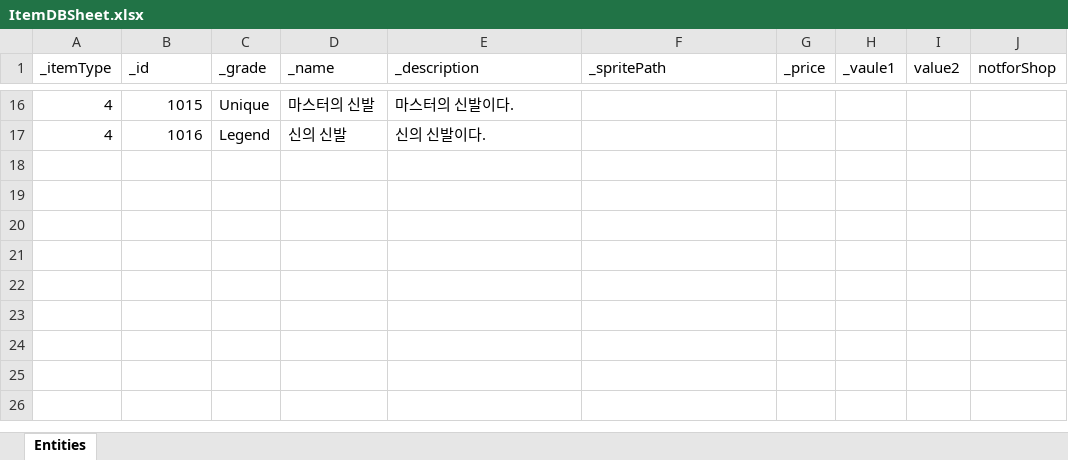
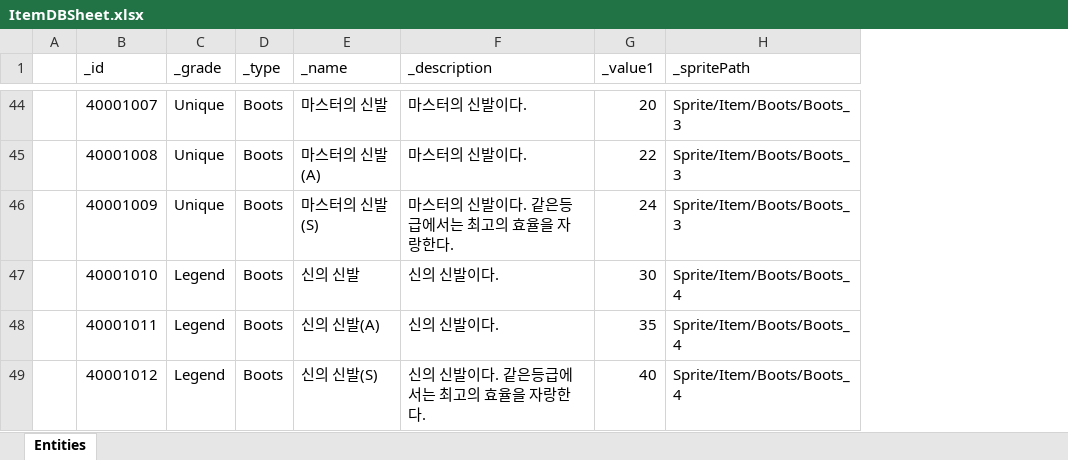
Before and after one commit to sangmin-1007/Mementomori, an Excel workbook: Assets/Scripts/Item/RawData/ItemDBSheet.xlsx, sheet Entities, drawn as a sheet; only a part is shown, gaps mark what is left out; values as stored, in another font and other column widths than the file's, no cell formats; removed rows and columns are numbered as before the commit, all else as after; the diff covers the shown part only; the diff names each change by its address in the sheet, - before the commit and + after, or states it on an @@ line.

```diff
--- a/Assets/Scripts/Item/RawData/ItemDBSheet.xlsx (sheet Entities)
+++ b/Assets/Scripts/Item/RawData/ItemDBSheet.xlsx (sheet Entities)
-column A (_itemType), rows 16-17: 4 | 4
+column A, empty
+column D (_type), row 44: Boots; row 47: Boots
+column G (_value1), row 44: 20; row 47: 30
-column G (_price), empty
-column H (_vaule1), empty
-column I (value2), empty
-column J (notforShop), empty
-B44 (_id): 1015
+B44 (_id): 40001007
-H44 (_spritePath): (empty)
+H44 (_spritePath): Sprite/Item/Boots/Boots_3
+row 45:  | 40001008 | Unique | Boots | 마스터의 신발(A) | 마스터의 신발이다. | 22 | Sprite/Item/Boots/Boots_3
+row 46:  | 40001009 | Unique | Boots | 마스터의 신발(S) | 마스터의 신발이다. 같은등급에서는 최고의 효율을 자랑한다. | 24 | Sprite/Item/Boots/Boots_3
-B47 (_id): 1016
+B47 (_id): 40001010
-H47 (_spritePath): (empty)
+H47 (_spritePath): Sprite/Item/Boots/Boots_4
+row 48:  | 40001011 | Legend | Boots | 신의 신발(A) | 신의 신발이다. | 35 | Sprite/Item/Boots/Boots_4
+row 49:  | 40001012 | Legend | Boots | 신의 신발(S) | 신의 신발이다. 같은등급에서는 최고의 효율을 자랑한다. | 40 | Sprite/Item/Boots/Boots_4
```
Also changed, not shown: 28 added rows and 28 edited cells elsewhere in this sheet, cell formats, 56 other files.
